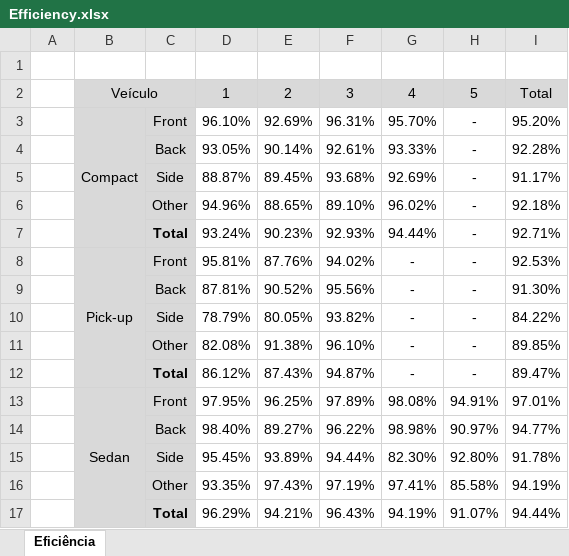
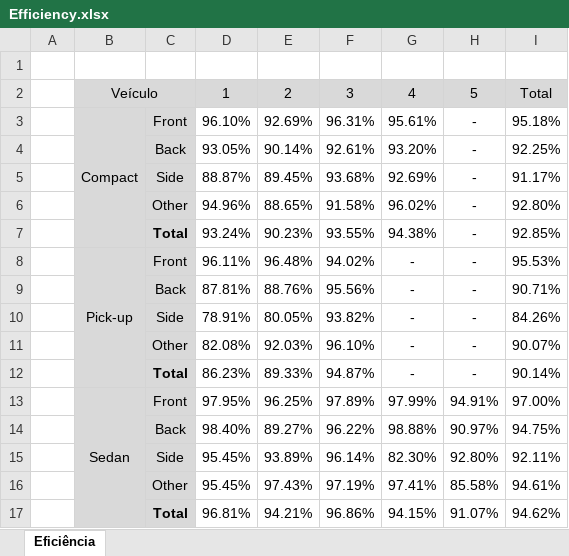
Before and after one commit to andredcoliveira/SBVI_Carvana, an Excel workbook: docs/Efficiency.xlsx, sheet Eficiência, drawn as a sheet; only a part is shown; values as stored, in another font and other column widths than the file's, no borders; charts and pictures not drawn; removed rows and columns are numbered as before the commit, all else as after; the diff covers the shown part only; the diff names each change by its address in the sheet, - before the commit and + after, or states it on an @@ line.

```diff
--- a/docs/Efficiency.xlsx (sheet Eficiência)
+++ b/docs/Efficiency.xlsx (sheet Eficiência)
-G3: 95.70%
+G3: 95.61%
-I3: 95.20%
+I3: 95.18%
-G4: 93.33%
+G4: 93.20%
-I4: 92.28%
+I4: 92.25%
-F6: 89.10%
+F6: 91.58%
-I6: 92.18%
+I6: 92.80%
-F7: 92.93%
+F7: 93.55%
-G7: 94.44%
+G7: 94.38%
-I7: 92.71%
+I7: 92.85%
-D8: 95.81%
+D8: 96.11%
-E8: 87.76%
+E8: 96.48%
-I8: 92.53%
+I8: 95.53%
-E9: 90.52%
+E9: 88.76%
-I9: 91.30%
+I9: 90.71%
-D10: 78.79%
+D10: 78.91%
-I10: 84.22%
+I10: 84.26%
-E11: 91.38%
+E11: 92.03%
-I11: 89.85%
+I11: 90.07%
-D12: 86.12%
+D12: 86.23%
-E12: 87.43%
+E12: 89.33%
-I12: 89.47%
+I12: 90.14%
-G13: 98.08%
+G13: 97.99%
-I13: 97.01%
+I13: 97.00%
-G14: 98.98%
+G14: 98.88%
-I14: 94.77%
+I14: 94.75%
-F15: 94.44%
+F15: 96.14%
-I15: 91.78%
+I15: 92.11%
-D16: 93.35%
+D16: 95.45%
-I16: 94.19%
+I16: 94.61%
-row 17:  |  | Total | 96.29% | 94.21% | 96.43% | 94.19% | 91.07% | 94.44%
+row 17:  |  | Total | 96.81% | 94.21% | 96.86% | 94.15% | 91.07% | 94.62%
```
Also changed, not shown: 13 edited cells elsewhere in this sheet, charts or pictures, 1 other file.
